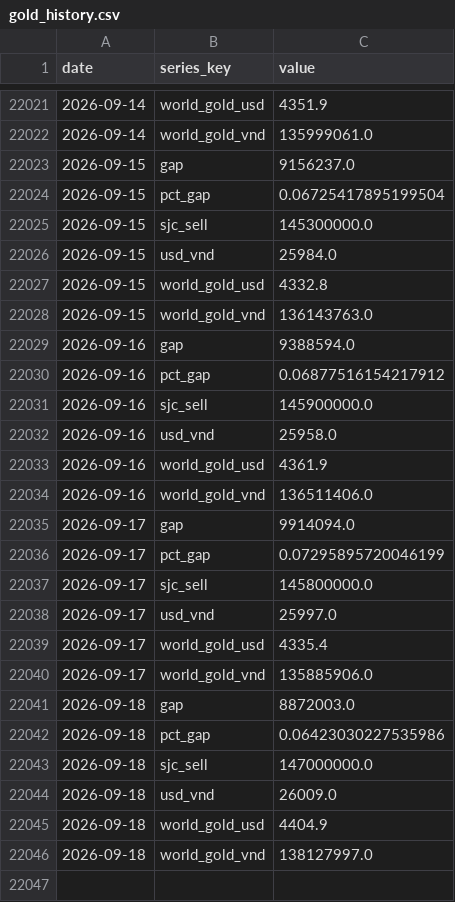
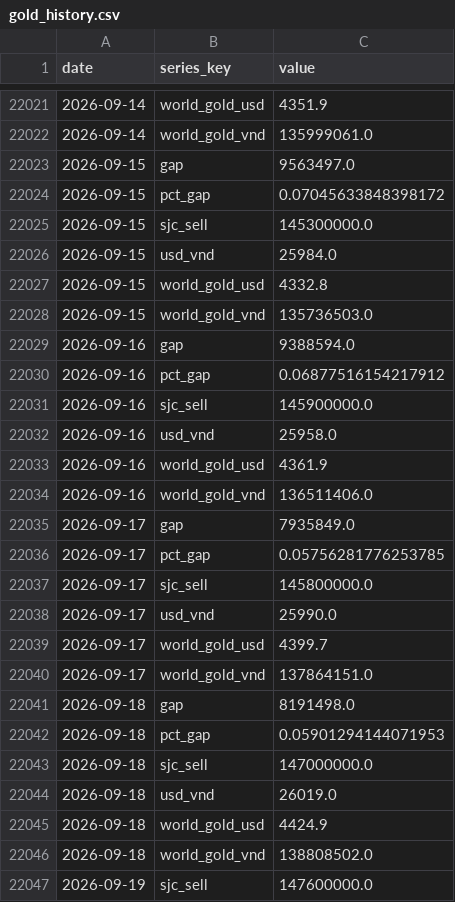
Before and after one commit to BrosPartners/liquidity-crawler, a CSV file: data/gold_history.csv, drawn as a sheet; only a part is shown, gaps mark what is left out.

```diff
--- a/data/gold_history.csv
+++ b/data/gold_history.csv
@@ -22022,4 +22022,4 @@ date,series_key,value
 2026-09-14,world_gold_vnd,135999061.0
-2026-09-15,gap,9156237.0
-2026-09-15,pct_gap,0.06725417895199504
+2026-09-15,gap,9563497.0
+2026-09-15,pct_gap,0.07045633848398172
 2026-09-15,sjc_sell,145300000.0
@@ -22027,3 +22027,3 @@ date,series_key,value
 2026-09-15,world_gold_usd,4332.8
-2026-09-15,world_gold_vnd,136143763.0
+2026-09-15,world_gold_vnd,135736503.0
 2026-09-16,gap,9388594.0
@@ -22034,13 +22034,14 @@ date,series_key,value
 2026-09-16,world_gold_vnd,136511406.0
-2026-09-17,gap,9914094.0
-2026-09-17,pct_gap,0.07295895720046199
+2026-09-17,gap,7935849.0
+2026-09-17,pct_gap,0.05756281776253785
 2026-09-17,sjc_sell,145800000.0
-2026-09-17,usd_vnd,25997.0
-2026-09-17,world_gold_usd,4335.4
-2026-09-17,world_gold_vnd,135885906.0
-2026-09-18,gap,8872003.0
-2026-09-18,pct_gap,0.06423030227535986
+2026-09-17,usd_vnd,25990.0
+2026-09-17,world_gold_usd,4399.7
+2026-09-17,world_gold_vnd,137864151.0
+2026-09-18,gap,8191498.0
+2026-09-18,pct_gap,0.05901294144071953
 2026-09-18,sjc_sell,147000000.0
-2026-09-18,usd_vnd,26009.0
-2026-09-18,world_gold_usd,4404.9
-2026-09-18,world_gold_vnd,138127997.0
+2026-09-18,usd_vnd,26019.0
+2026-09-18,world_gold_usd,4424.9
+2026-09-18,world_gold_vnd,138808502.0
+2026-09-19,sjc_sell,147600000.0
```
Also changed, not shown: 2 other files.
